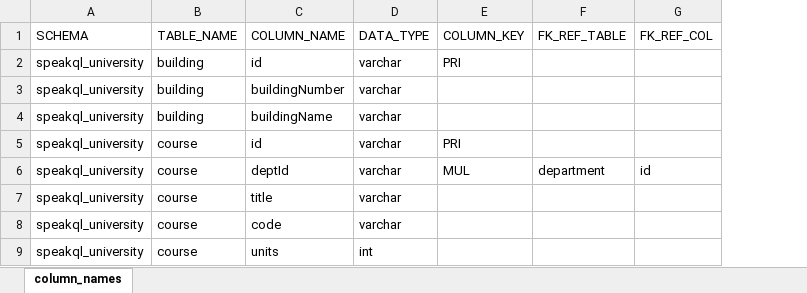
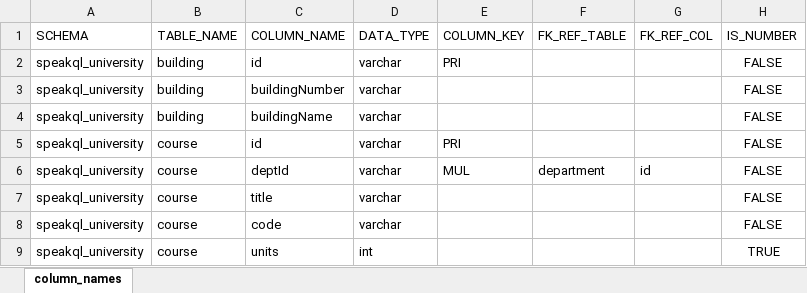
Before and after one commit to KyleLuoma/speakql2_to_sql, an Excel workbook: artifacts/query_gen_schemas/query_gen_schemas.xlsx, sheet column_names, drawn as a sheet; only a part is shown; values as stored, in another font and other column widths than the file's, no borders; the diff names each change by its address in the sheet, - before the commit and + after, or states it on an @@ line.

```diff
--- a/artifacts/query_gen_schemas/query_gen_schemas.xlsx (sheet column_names)
+++ b/artifacts/query_gen_schemas/query_gen_schemas.xlsx (sheet column_names)
+column H (IS_NUMBER), rows 2-9: FALSE | FALSE | FALSE | FALSE | FALSE | FALSE | FALSE | TRUE
```
Also changed, not shown: 1 other file.
